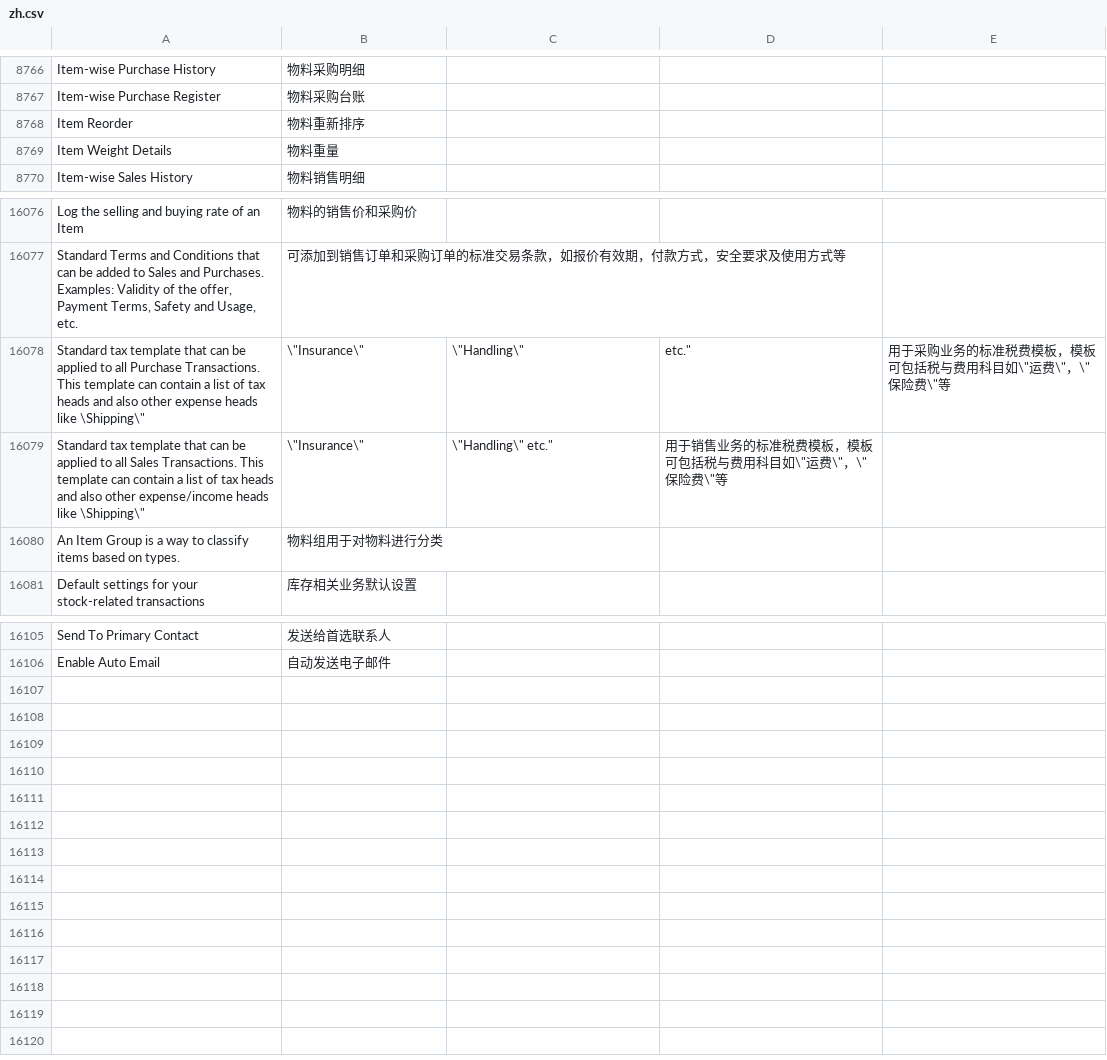
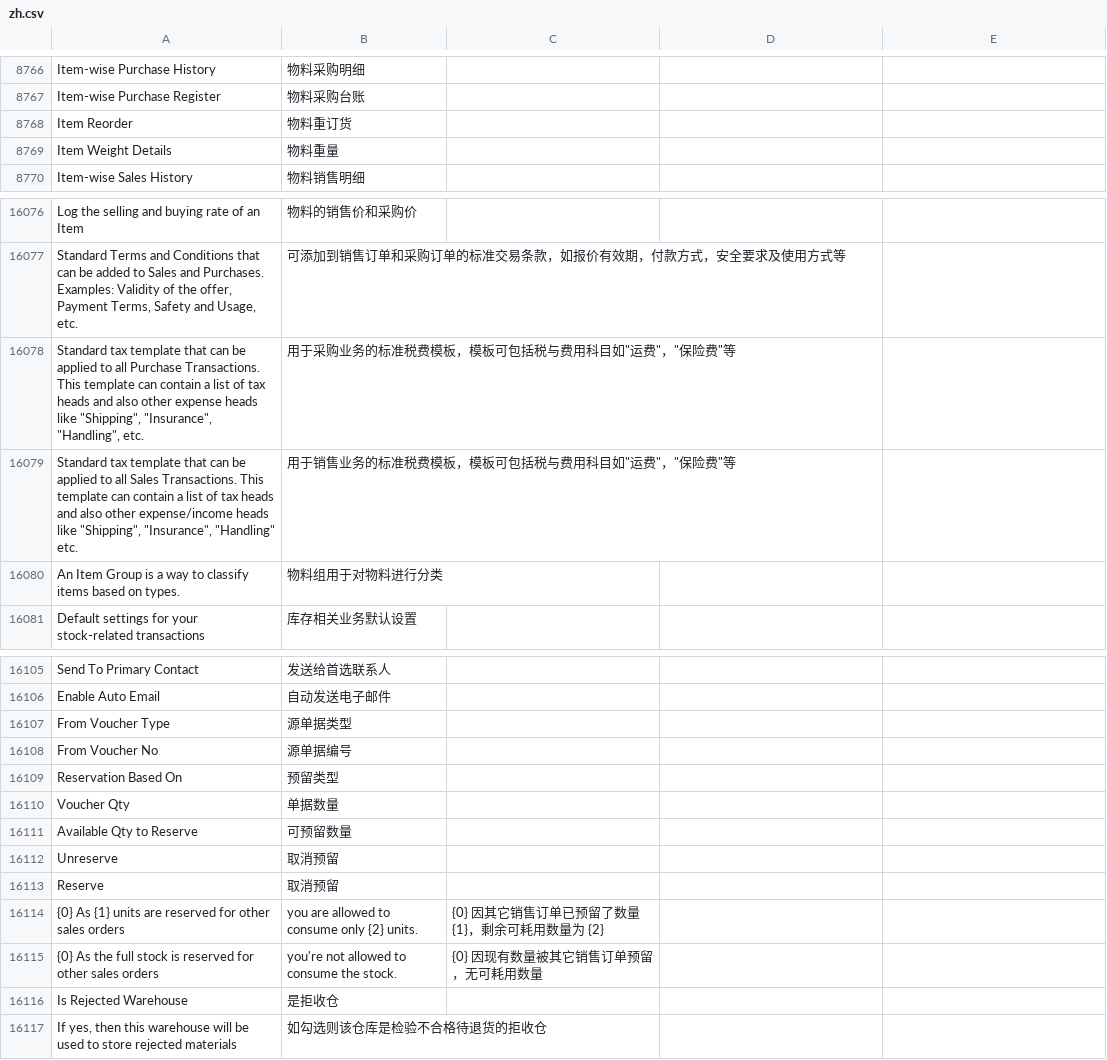
Before and after one commit to z1coyan/erpnext_chinese, a CSV file: erpnext_chinese/translations/zh.csv, drawn as a sheet; only a part is shown, gaps mark what is left out; removed rows and columns are numbered as before the commit, all else as after; the diff names each change by its address in the sheet, - before the commit and + after, or states it on an @@ line.

```diff
--- a/erpnext_chinese/translations/zh.csv
+++ b/erpnext_chinese/translations/zh.csv
-B8768: 物料重新排序
+B8768: 物料重订货
-row 16078: Standard tax template that can be applied to all Purchase Transactions. This template can contain a list of tax heads and also other expense heads like \Shipping\" | \"Insurance\" | \"Handling\" | etc." | 用于采购业务的标准税费模板，模板可包括税与费用科目如\"运费\"，\"保险费\"等
-row 16079: Standard tax template that can be applied to all Sales Transactions. This template can contain a list of tax heads and also other expense/income heads like \Shipping\" | \"Insurance\" | \"Handling\" etc." | 用于销售业务的标准税费模板，模板可包括税与费用科目如\"运费\"，\"保险费\"等
+row 16078: Standard tax template that can be applied to all Purchase Transactions. This template can contain a list of tax heads and also other expense heads like "Shipping", "Insurance", "Handling", etc. | 用于采购业务的标准税费模板，模板可包括税与费用科目如"运费"，"保险费"等
+row 16079: Standard tax template that can be applied to all Sales Transactions. This template can contain a list of tax heads and also other expense/income heads like "Shipping", "Insurance", "Handling" etc. | 用于销售业务的标准税费模板，模板可包括税与费用科目如"运费"，"保险费"等
+row 16107: From Voucher Type | 源单据类型
+row 16108: From Voucher No | 源单据编号
+row 16109: Reservation Based On | 预留类型
+row 16110: Voucher Qty | 单据数量
+row 16111: Available Qty to Reserve | 可预留数量
+row 16112: Unreserve | 取消预留
+row 16113: Reserve | 取消预留
+row 16114: {0} As {1} units are reserved for other sales orders | you are allowed to consume only {2} units. | {0} 因其它销售订单已预留了数量 {1}，剩余可耗用数量为 {2}
+row 16115: {0} As the full stock is reserved for other sales orders | you're not allowed to consume the stock. | {0} 因现有数量被其它销售订单预留，无可耗用数量
+row 16116: Is Rejected Warehouse | 是拒收仓
+row 16117: If yes, then this warehouse will be used to store rejected materials | 如勾选则该仓库是检验不合格待退货的拒收仓
```
Also changed, not shown: 1 other file.
